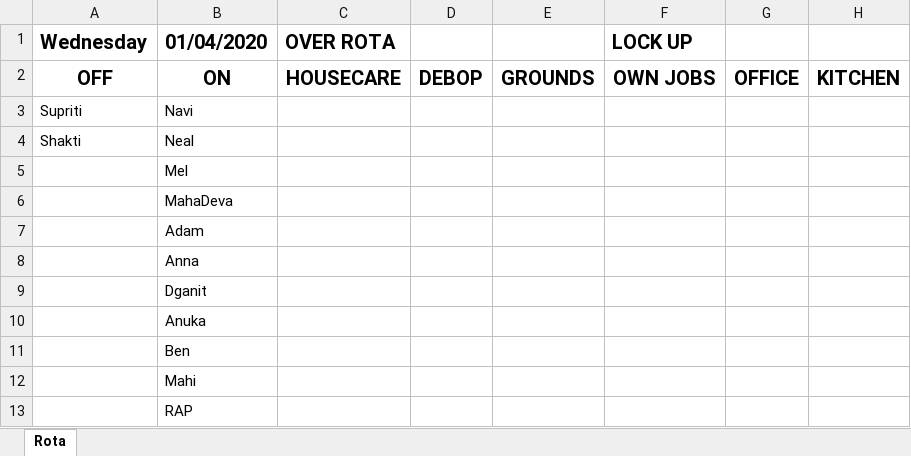
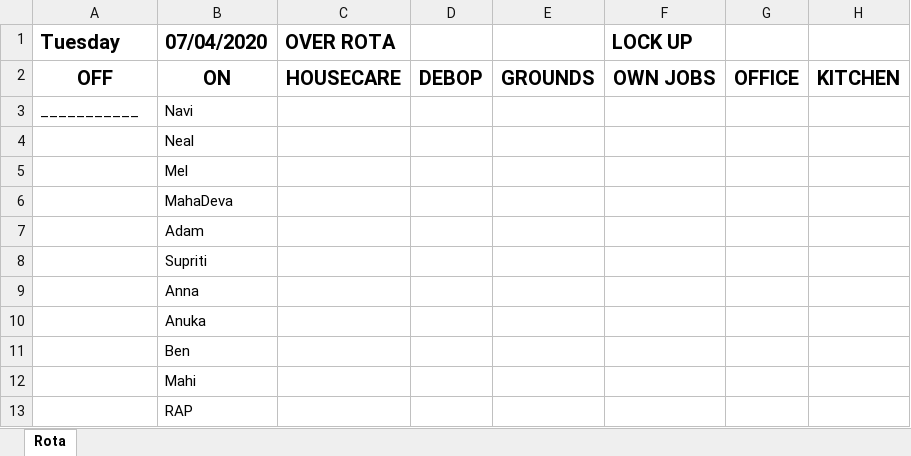
Before and after one commit to Mungert69/DayOffService, an Excel workbook: DaysOff/demo.xlsx, sheet Rota, drawn as a sheet; values as stored, in another font and other column widths than the file's, no borders; removed rows and columns are numbered as before the commit, all else as after; the diff names each change by its address in the sheet, - before the commit and + after, or states it on an @@ line.

```diff
--- a/DaysOff/demo.xlsx (sheet Rota)
+++ b/DaysOff/demo.xlsx (sheet Rota)
-A1: Wednesday
+A1: Tuesday
-B1: 01/04/2020
+B1: 07/04/2020
-A3 (Tuesday): Supriti
+A3 (Tuesday): ___________
-A4 (Tuesday): Shakti
+A4 (Tuesday): (empty)
+row 8:  | Supriti
-row 9:  | Dganit
```
Also changed, not shown: 10 other files.
